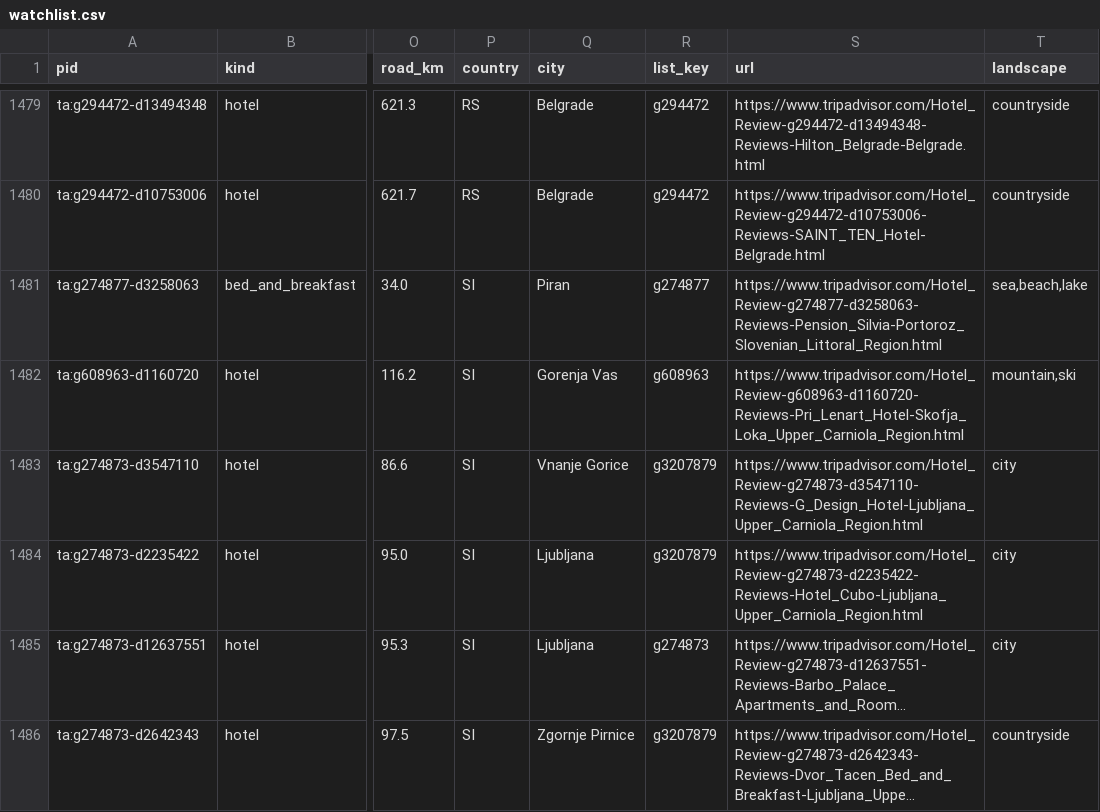
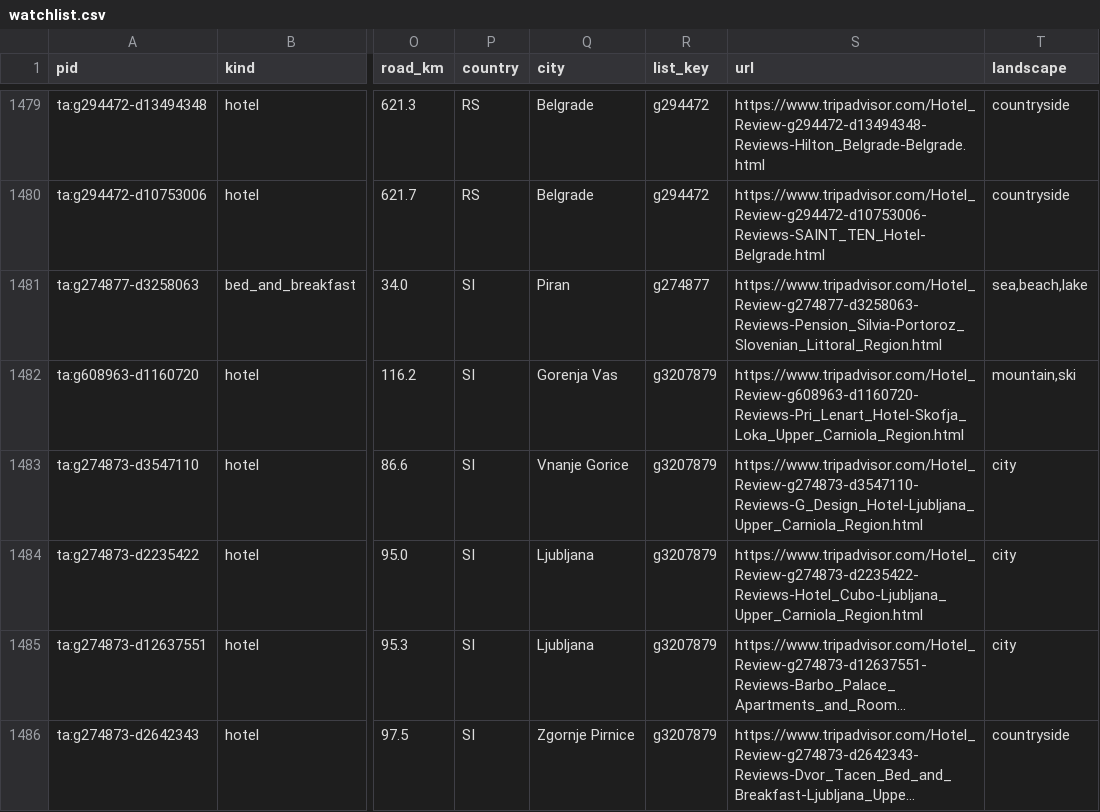
Before and after one commit to ChambaPie/hotel-price-scraper, a CSV file: data/watchlist.csv, drawn as a sheet; only a part is shown, gaps mark what is left out; long unchanged cells end in …; the diff covers the shown part only; the diff names each change by its address in the sheet, - before the commit and + after, or states it on an @@ line.

```diff
--- a/data/watchlist.csv
+++ b/data/watchlist.csv
-R1482 (list_key): g608963
+R1482 (list_key): g3207879
-R1485 (list_key): g274873
+R1485 (list_key): g3207879
```
Also changed, not shown: 2 added rows, 2 removed rows and 8 edited cells elsewhere in this file, 3 other files.
